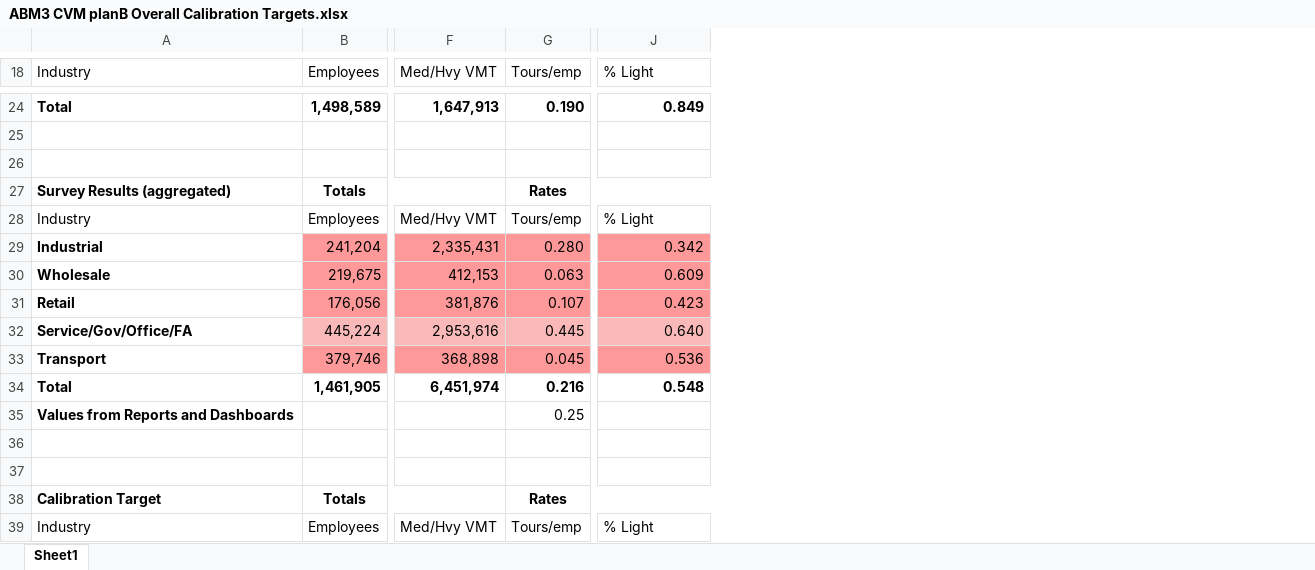
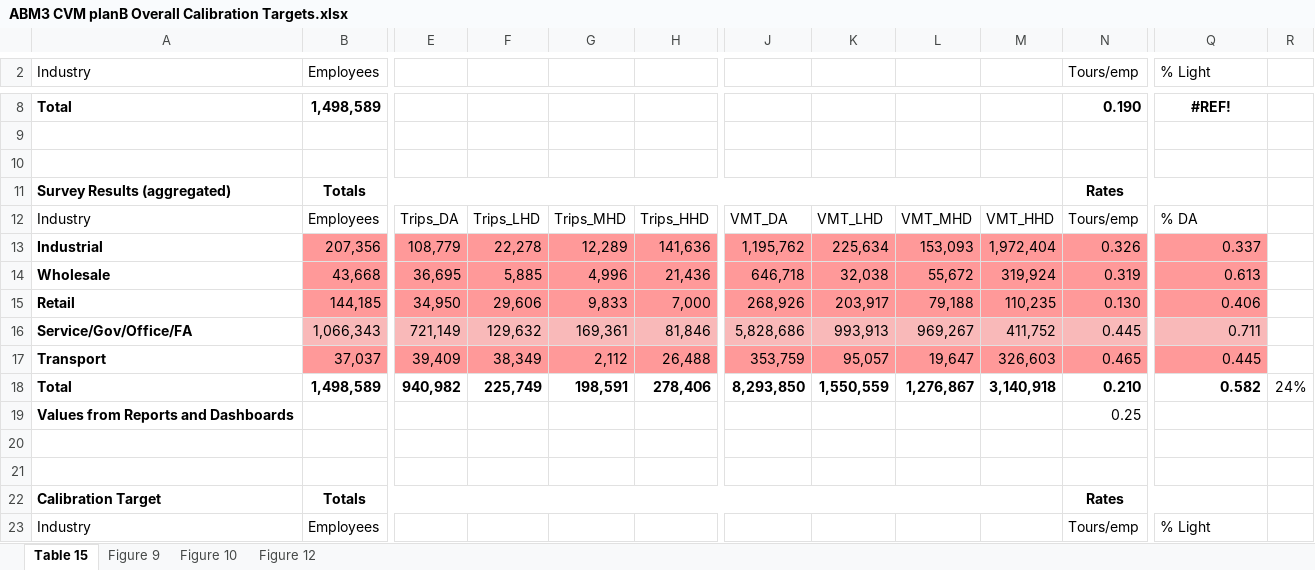
Before and after one commit to SANDAG/Data_CVM, an Excel workbook: abm2p/ABM3 CVM planB Overall Calibration Targets.xlsx, sheet Table 15, drawn as a sheet; only a part is shown, gaps mark what is left out; values as stored, in another font and other column widths than the file's, no borders; removed rows and columns are numbered as before the commit, all else as after; rows hold the shown columns only; the diff covers the shown part only; the diff names each change by its address in the sheet, - before the commit and + after, or states it on an @@ line.

```diff
--- a/abm2p/ABM3 CVM planB Overall Calibration Targets.xlsx (sheet Table 15)
+++ b/abm2p/ABM3 CVM planB Overall Calibration Targets.xlsx (sheet Table 15)
-sheet tab: Sheet1
+sheet tab: Table 15
+sheet tab: Figure 9
+sheet tab: Figure 10
+sheet tab: Figure 12
+column E, rows 12-18: Trips_DA | 108,779 | 36,695 | 34,950 | 721,149 | 39,409 | 940,982
+column F, rows 12-18: Trips_LHD | 22,278 | 5,885 | 29,606 | 129,632 | 38,349 | 225,749
+column G, rows 12-18: Trips_MHD | 12,289 | 4,996 | 9,833 | 169,361 | 2,112 | 198,591
+column H, rows 12-18: Trips_HHD | 141,636 | 21,436 | 7,000 | 81,846 | 26,488 | 278,406
-column F (Med/Hvy VMT), rows 24-39: 1,647,913 |  |  |  | Med/Hvy VMT | 2,335,431 | 412,153 | 381,876 | 2,953,616 | 368,898 | 6,451,974 |  |  |  |  | Med/Hvy VMT
+column J, rows 12-18: VMT_DA | 1,195,762 | 646,718 | 268,926 | 5,828,686 | 353,759 | 8,293,850
+column K, rows 12-18: VMT_LHD | 225,634 | 32,038 | 203,917 | 993,913 | 95,057 | 1,550,559
+column L, rows 12-18: VMT_MHD | 153,093 | 55,672 | 79,188 | 969,267 | 19,647 | 1,276,867
+column M, rows 12-18: VMT_HHD | 1,972,404 | 319,924 | 110,235 | 411,752 | 326,603 | 3,140,918
+column R, row 18: 24%
-Q8 (% Light): 0.849
+Q8 (% Light): #REF!
-Q8 alignment: right
+Q8 alignment: center
-Q12 (% Light): % Light
+Q12 (% Light): % DA
-B13 (Employees): 241,204
+B13 (Employees): 207,356
-N13 (Tours/emp): 0.280
+N13 (Tours/emp): 0.326
-Q13 (% Light): 0.342
+Q13 (% Light): 0.337
-B14 (Employees): 219,675
+B14 (Employees): 43,668
-N14 (Tours/emp): 0.063
+N14 (Tours/emp): 0.319
-Q14 (% Light): 0.609
+Q14 (% Light): 0.613
-B15 (Employees): 176,056
+B15 (Employees): 144,185
-N15 (Tours/emp): 0.107
+N15 (Tours/emp): 0.130
-Q15 (% Light): 0.423
+Q15 (% Light): 0.406
-B16 (Employees): 445,224
+B16 (Employees): 1,066,343
-Q16 (% Light): 0.640
+Q16 (% Light): 0.711
-B17 (Employees): 379,746
+B17 (Employees): 37,037
-N17 (Tours/emp): 0.045
+N17 (Tours/emp): 0.465
-Q17 (% Light): 0.536
+Q17 (% Light): 0.445
-B18 (Employees): 1,461,905
+B18 (Employees): 1,498,589
-N18 (Tours/emp): 0.216
+N18 (Tours/emp): 0.210
-Q18 (% Light): 0.548
+Q18 (% Light): 0.582
-row 20: (empty)
+row 20: (empty)
-row 21: (empty)
+row 21: (empty)
```
Also changed, not shown: 9 added rows, 25 removed rows, 2 added columns and 17 edited cells elsewhere in this sheet, formulas that keep their value, charts or pictures, 4 other files.
